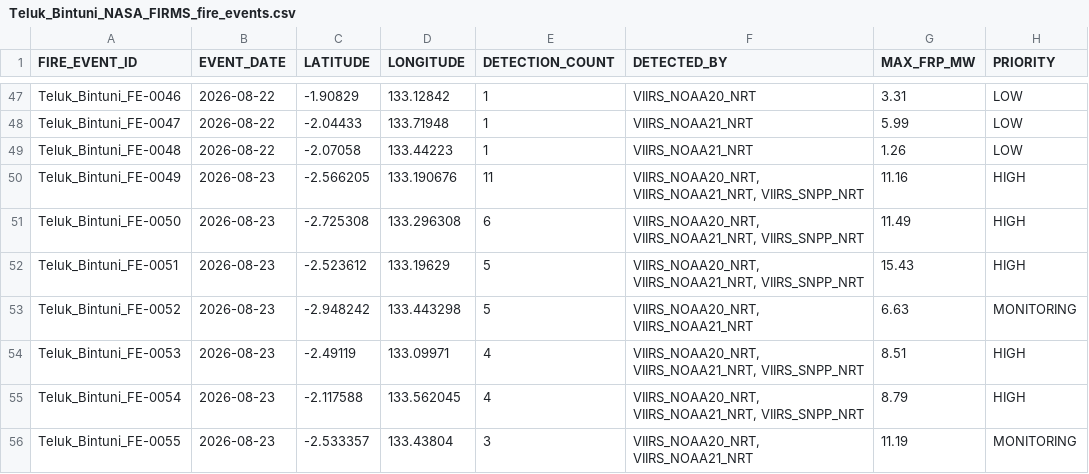
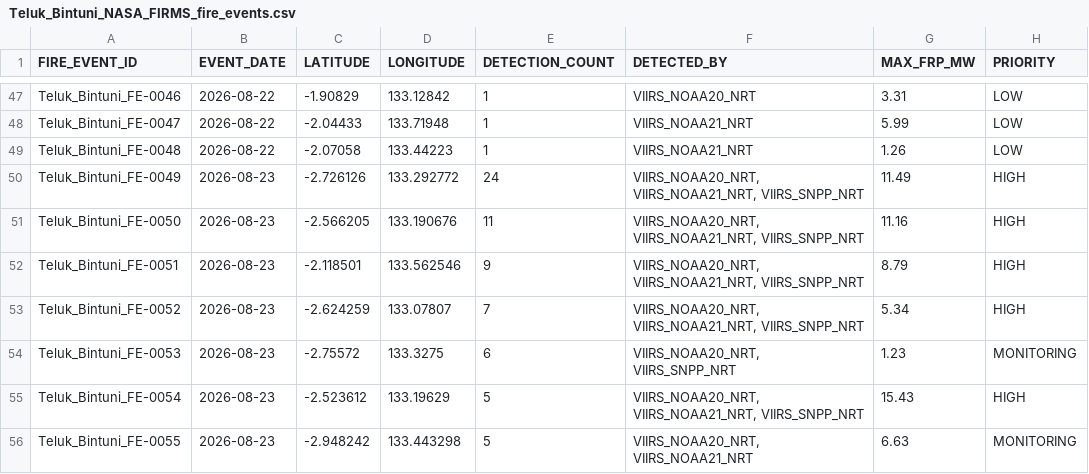
Before and after one commit to Indrmlnaa/Fire_Monitoring, a CSV file: data/v2/processed/Teluk_Bintuni_NASA_FIRMS_fire_events.csv, drawn as a sheet; only a part is shown, gaps mark what is left out; the diff covers the shown part only.

```diff
--- a/data/v2/processed/Teluk_Bintuni_NASA_FIRMS_fire_events.csv
+++ b/data/v2/processed/Teluk_Bintuni_NASA_FIRMS_fire_events.csv
@@ -49,8 +49,8 @@ Teluk_Bintuni_FE-0047,2026-08-22,-2.04433,133.71948,1,VIIRS_NOAA21_NRT,5.99,LOW
 Teluk_Bintuni_FE-0048,2026-08-22,-2.07058,133.44223,1,VIIRS_NOAA21_NRT,1.26,LOW
-Teluk_Bintuni_FE-0049,2026-08-23,-2.566205,133.190676,11,"VIIRS_NOAA20_NRT, VIIRS_NOAA21_NRT, VIIRS_SNPP_NRT",11.16,HIGH
-Teluk_Bintuni_FE-0050,2026-08-23,-2.725308,133.296308,6,"VIIRS_NOAA20_NRT, VIIRS_NOAA21_NRT, VIIRS_SNPP_NRT",11.49,HIGH
-Teluk_Bintuni_FE-0051,2026-08-23,-2.523612,133.19629,5,"VIIRS_NOAA20_NRT, VIIRS_NOAA21_NRT, VIIRS_SNPP_NRT",15.43,HIGH
-Teluk_Bintuni_FE-0052,2026-08-23,-2.948242,133.443298,5,"VIIRS_NOAA20_NRT, VIIRS_NOAA21_NRT",6.63,MONITORING
-Teluk_Bintuni_FE-0053,2026-08-23,-2.49119,133.09971,4,"VIIRS_NOAA20_NRT, VIIRS_NOAA21_NRT, VIIRS_SNPP_NRT",8.51,HIGH
-Teluk_Bintuni_FE-0054,2026-08-23,-2.117588,133.562045,4,"VIIRS_NOAA20_NRT, VIIRS_NOAA21_NRT, VIIRS_SNPP_NRT",8.79,HIGH
-Teluk_Bintuni_FE-0055,2026-08-23,-2.533357,133.43804,3,"VIIRS_NOAA20_NRT, VIIRS_NOAA21_NRT",11.19,MONITORING
+Teluk_Bintuni_FE-0049,2026-08-23,-2.726126,133.292772,24,"VIIRS_NOAA20_NRT, VIIRS_NOAA21_NRT, VIIRS_SNPP_NRT",11.49,HIGH
+Teluk_Bintuni_FE-0050,2026-08-23,-2.566205,133.190676,11,"VIIRS_NOAA20_NRT, VIIRS_NOAA21_NRT, VIIRS_SNPP_NRT",11.16,HIGH
+Teluk_Bintuni_FE-0051,2026-08-23,-2.118501,133.562546,9,"VIIRS_NOAA20_NRT, VIIRS_NOAA21_NRT, VIIRS_SNPP_NRT",8.79,HIGH
+Teluk_Bintuni_FE-0052,2026-08-23,-2.624259,133.07807,7,"VIIRS_NOAA20_NRT, VIIRS_NOAA21_NRT, VIIRS_SNPP_NRT",5.34,HIGH
+Teluk_Bintuni_FE-0053,2026-08-23,-2.75572,133.3275,6,"VIIRS_NOAA20_NRT, VIIRS_SNPP_NRT",1.23,MONITORING
+Teluk_Bintuni_FE-0054,2026-08-23,-2.523612,133.19629,5,"VIIRS_NOAA20_NRT, VIIRS_NOAA21_NRT, VIIRS_SNPP_NRT",15.43,HIGH
+Teluk_Bintuni_FE-0055,2026-08-23,-2.948242,133.443298,5,"VIIRS_NOAA20_NRT, VIIRS_NOAA21_NRT",6.63,MONITORING
```
Also changed, not shown: 9 added rows, 2 removed rows and 4 edited cells elsewhere in this file, 1 other file.
